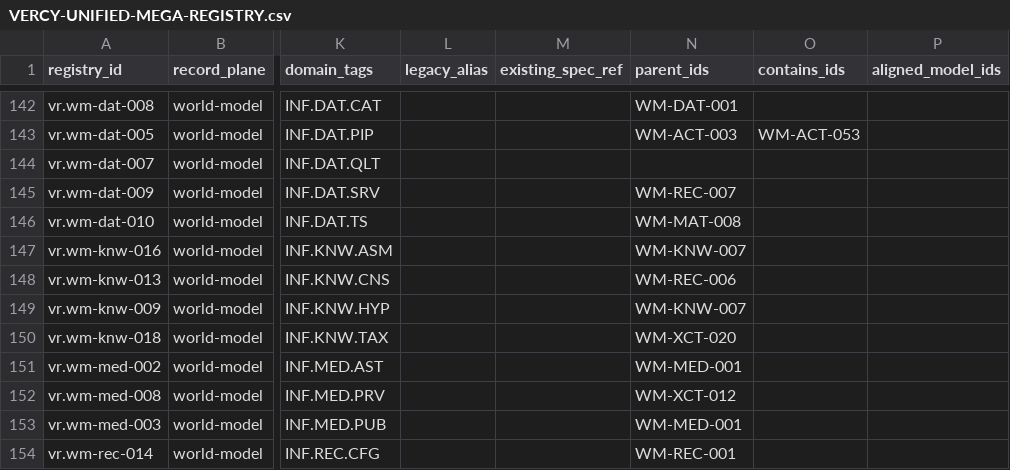
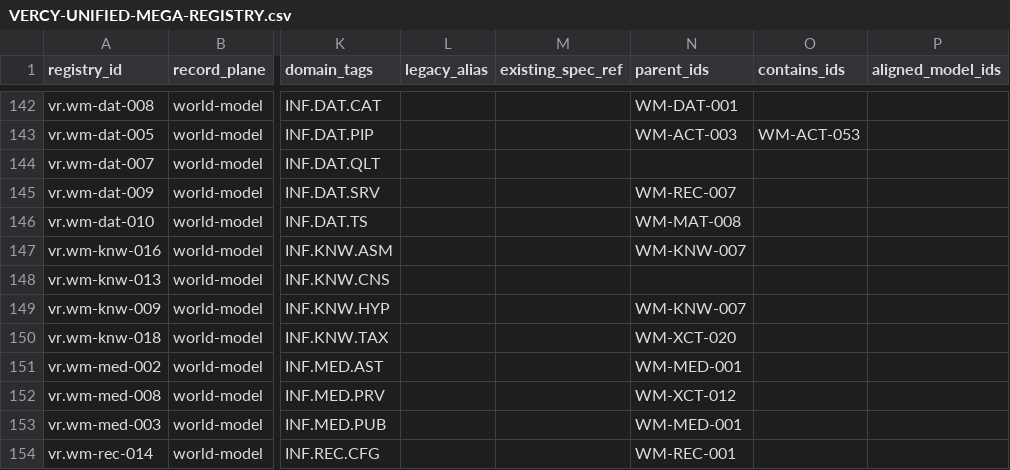
Before and after one commit to ver-cy/world-models, a CSV file: planning/VERCY-UNIFIED-MEGA-REGISTRY.csv, drawn as a sheet; only a part is shown, gaps mark what is left out; the diff covers the shown part only; the diff names each change by its address in the sheet, - before the commit and + after, or states it on an @@ line.

```diff
--- a/planning/VERCY-UNIFIED-MEGA-REGISTRY.csv
+++ b/planning/VERCY-UNIFIED-MEGA-REGISTRY.csv
-N148 (parent_ids): WM-REC-006
+N148 (parent_ids): (empty)
```
Also changed, not shown: 7 edited cells elsewhere in this file, planning/VERCY-MODEL-RELATIONS.csv, 7 other files.
